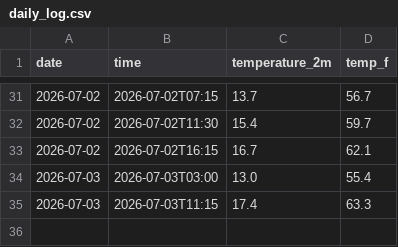
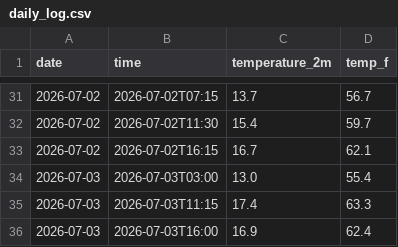
Before and after one commit to Hrithika2-0/New-Brighton-State-Beach-in-Capitola-weatherTracker, a CSV file: daily_log.csv, drawn as a sheet; only a part is shown, gaps mark what is left out.

```diff
--- a/daily_log.csv
+++ b/daily_log.csv
@@ -35 +35,2 @@ date,time,temperature_2m,temp_f
 2026-07-03,2026-07-03T11:15,17.4,63.3
+2026-07-03,2026-07-03T16:00,16.9,62.4
```
Also changed, not shown: 2 other files.
